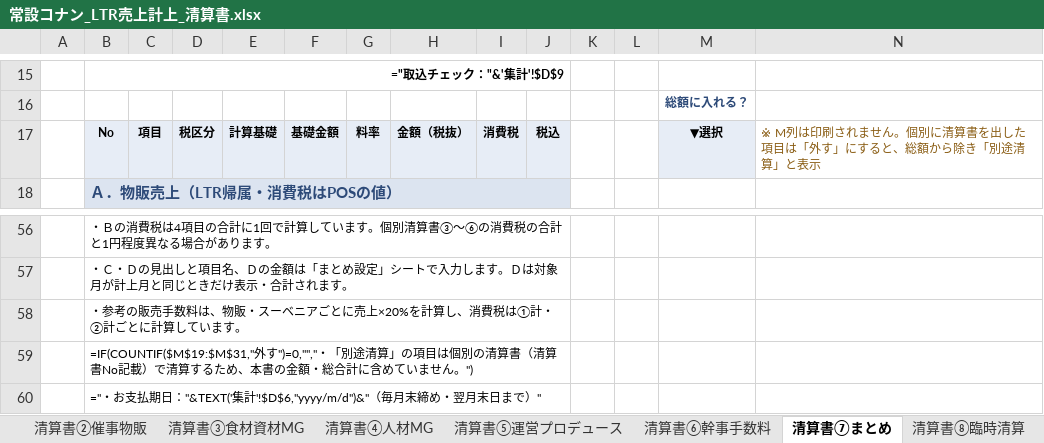
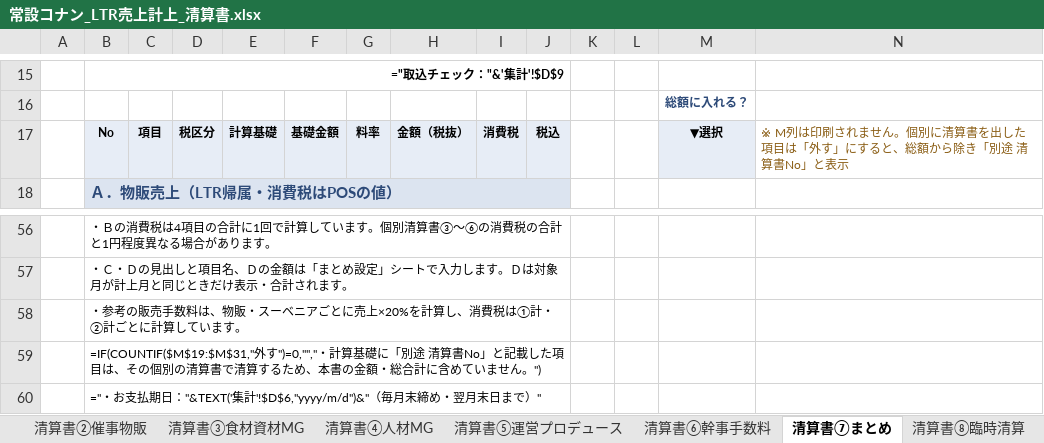
Before and after one commit to maa-a/Antigravity-test, an Excel workbook: internal/常設コナン_LTR売上計上_清算書.xlsx, sheet 清算書⑦まとめ, drawn as a sheet; only a part is shown, gaps mark what is left out; values as stored, in another font and other column widths than the file's, no borders; formulas without a stored value are shown as written; conditional formats not drawn; the diff names each change by its address in the sheet, - before the commit and + after, or states it on an @@ line.

```diff
--- a/internal/常設コナン_LTR売上計上_清算書.xlsx (sheet 清算書⑦まとめ)
+++ b/internal/常設コナン_LTR売上計上_清算書.xlsx (sheet 清算書⑦まとめ)
-N17: …き「別途清算」と表示
+N17: …き「別途 清算書No」と表示
-B59: …外す")=0,"","・「別途清算」の項目は個別の清算書（清算書No記載）で清算す…
+B59: …外す")=0,"","・計算基礎に「別途 清算書No」と記載した項目は、その個別の清算書で清算す…
```
